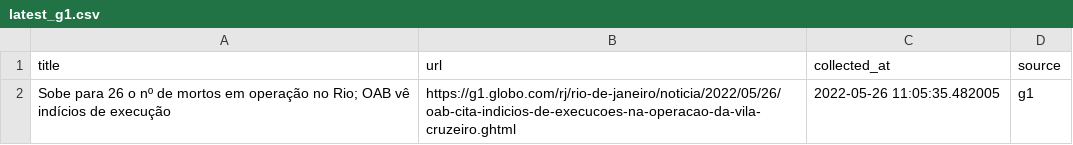
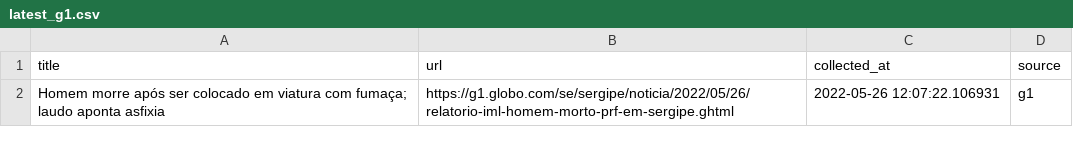
Before and after one commit to leodiegues/lidebot, a CSV file: data/latest_g1.csv, drawn as a sheet.

```diff
--- a/data/latest_g1.csv
+++ b/data/latest_g1.csv
@@ -1,2 +1,2 @@
 title,url,collected_at,source
-Sobe para 26 o nº de mortos em operação no Rio; OAB vê indícios de execução,https://g1.globo.com/rj/rio-de-janeiro/noticia/2022/05/26/oab-cita-indicios-de-execucoes-na-operacao-da-vila-cruzeiro.ghtml,2022-05-26 11:05:35.482005,g1
+Homem morre após ser colocado em viatura com fumaça; laudo aponta asfixia,https://g1.globo.com/se/sergipe/noticia/2022/05/26/relatorio-iml-homem-morto-prf-em-sergipe.ghtml,2022-05-26 12:07:22.106931,g1
```
Also changed, not shown: data/latest_estadao.csv, data/latest_folha.csv, 4 other files.
